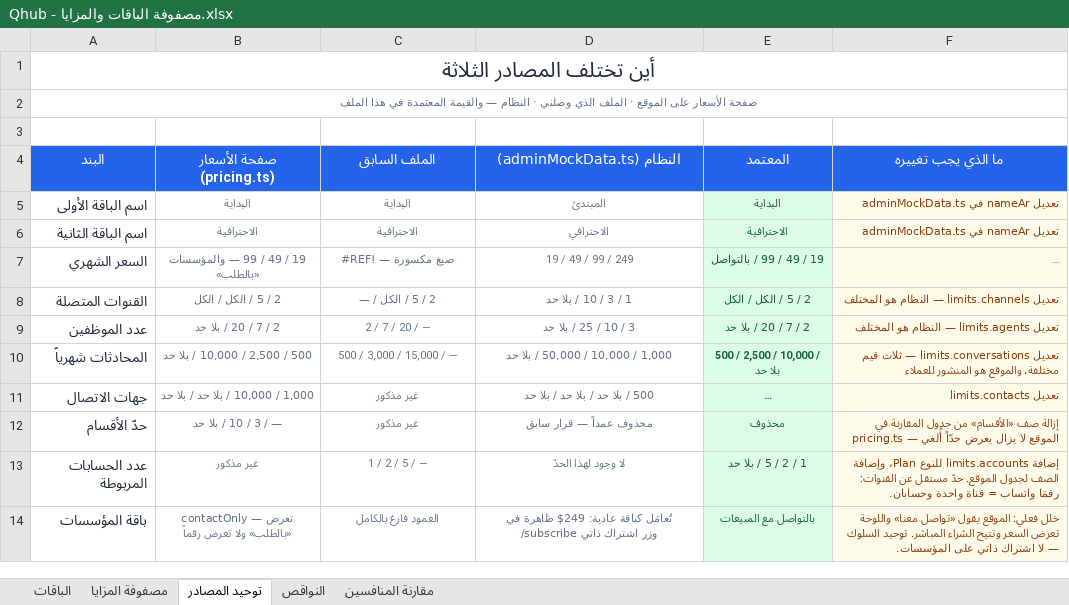
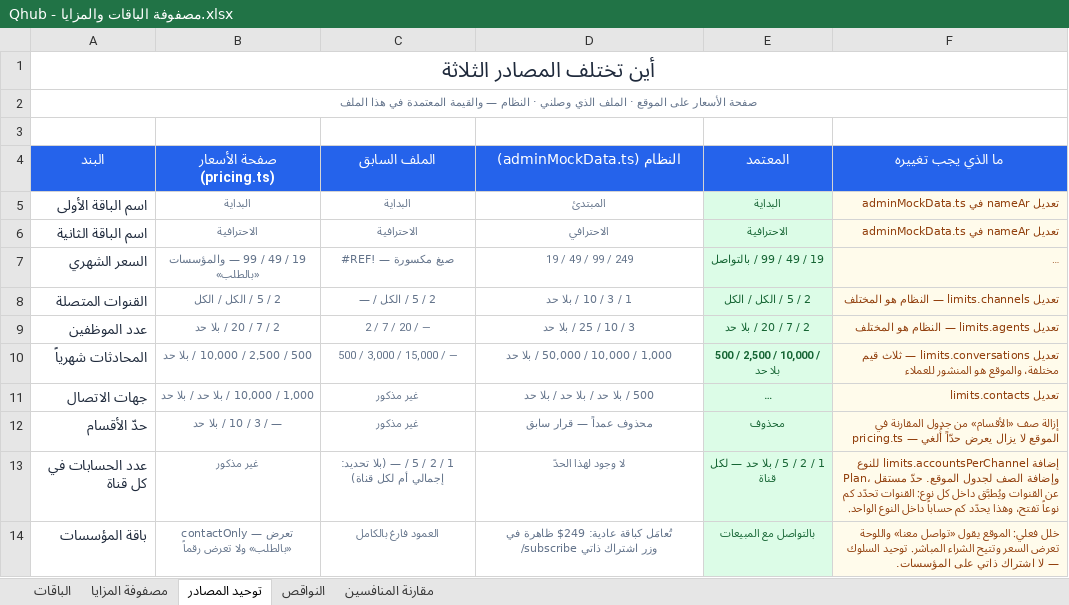
Before and after one commit to apexit764-beep/chatly, an Excel workbook: docs/Qhub - مصفوفة الباقات والمزايا.xlsx, sheet توحيد المصادر, drawn as a sheet; long unchanged cells end in …; values as stored, in another font and other column widths than the file's, no borders; the diff names each change by its address in the sheet, - before the commit and + after, or states it on an @@ line.

```diff
--- a/docs/Qhub - مصفوفة الباقات والمزايا.xlsx (sheet توحيد المصادر)
+++ b/docs/Qhub - مصفوفة الباقات والمزايا.xlsx (sheet توحيد المصادر)
-A13 (البند): عدد الحسابات المربوطة
+A13 (البند): عدد الحسابات في كل قناة
-C13 (الملف السابق): 1 / 2 / 5 / —
+C13 (الملف السابق): 1 / 2 / 5 / — (بلا تحديد: إجمالي أم لكل قناة)
-E13 (المعتمد): 1 / 2 / 5 / بلا حد
+E13 (المعتمد): 1 / 2 / 5 / بلا حد — لكل قناة
-F13 (ما الذي يجب تغييره): إضافة limits.accounts للنوع Plan، وإضافة الصف لجدول الموقع. حدّ مستقل عن القنوات: رقمَا واتساب = قناة واحدة وحسابان.
+F13 (ما الذي يجب تغييره): إضافة limits.accountsPerChannel للنوع Plan، وإضافة الصف لجدول الموقع. حدّ مستقل عن القنوات ويُطبَّق داخل كل نوع: القنوات تحدّد كم نوعاً تفتح، وهذا يحدّد كم حساباً داخل النوع الواحد.
```
Also changed, not shown: sheet مصفوفة المزايا, sheet النواقص.
